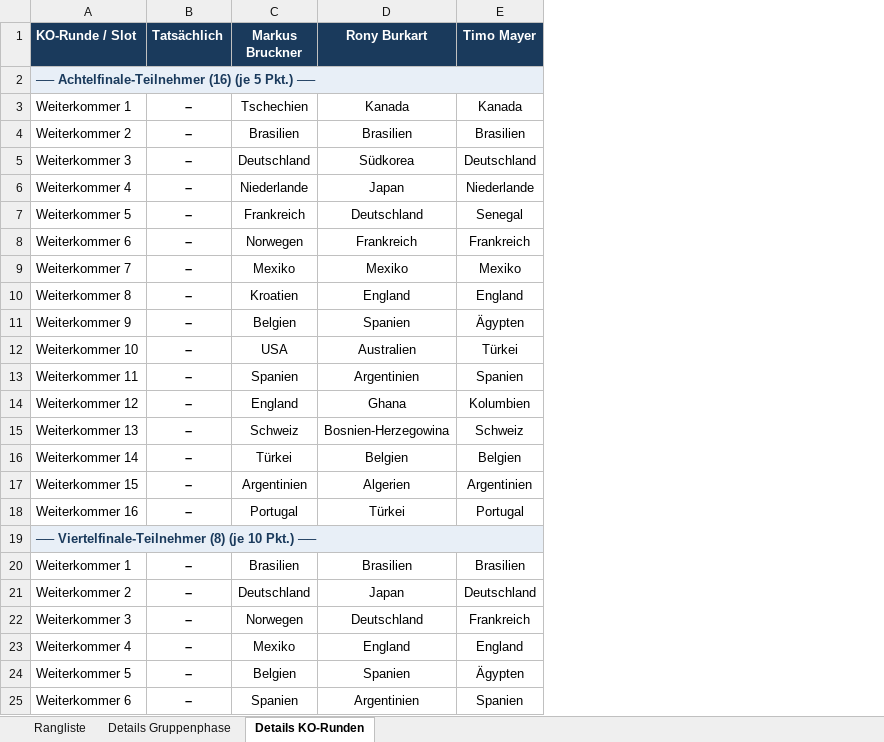
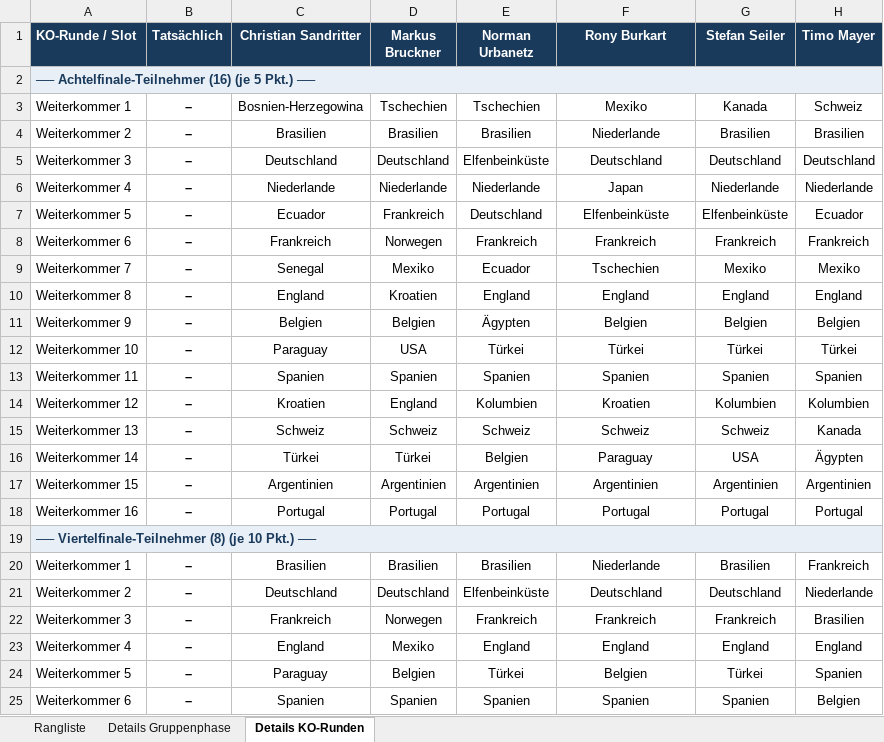
Before and after one commit to augo1337/wm2026-tippspiel, an Excel workbook: Rangliste.xlsx, sheet Details KO-Runden, drawn as a sheet; only a part is shown; values as stored, in another font and other column widths than the file's, no borders; addresses are those after the commit; the diff covers the shown part only; the diff names each change by its address in the sheet, - before the commit and + after, or states it on an @@ line.

```diff
--- a/Rangliste.xlsx (sheet Details KO-Runden)
+++ b/Rangliste.xlsx (sheet Details KO-Runden)
+column C (Christian Sandritter), rows 3-25: Bosnien-Herzegowina | Brasilien | Deutschland | Niederlande | Ecuador | Frankreich | Senegal | England | Belgien | Paraguay | Spanien | Kroatien | Schweiz | Türkei | Argentinien | Portugal |  | Brasilien | Deutschland | Frankreich | England | Paraguay | Spanien
+column E (Norman Urbanetz), rows 3-25: Tschechien | Brasilien | Elfenbeinküste | Niederlande | Deutschland | Frankreich | Ecuador | England | Ägypten | Türkei | Spanien | Kolumbien | Schweiz | Belgien | Argentinien | Portugal |  | Brasilien | Elfenbeinküste | Frankreich | England | Türkei | Spanien
+column G (Stefan Seiler), rows 3-25: Kanada | Brasilien | Deutschland | Niederlande | Elfenbeinküste | Frankreich | Mexiko | England | Belgien | Türkei | Spanien | Kolumbien | Schweiz | USA | Argentinien | Portugal |  | Brasilien | Deutschland | Frankreich | England | Türkei | Spanien
-F3 (Rony Burkart): Kanada
+F3 (Rony Burkart): Mexiko
-H3 (Timo Mayer): Kanada
+H3 (Timo Mayer): Schweiz
-F4 (Rony Burkart): Brasilien
+F4 (Rony Burkart): Niederlande
-F5 (Rony Burkart): Südkorea
+F5 (Rony Burkart): Deutschland
-F7 (Rony Burkart): Deutschland
+F7 (Rony Burkart): Elfenbeinküste
-H7 (Timo Mayer): Senegal
+H7 (Timo Mayer): Ecuador
-F9 (Rony Burkart): Mexiko
+F9 (Rony Burkart): Tschechien
-F11 (Rony Burkart): Spanien
+F11 (Rony Burkart): Belgien
-H11 (Timo Mayer): Ägypten
+H11 (Timo Mayer): Belgien
-F12 (Rony Burkart): Australien
+F12 (Rony Burkart): Türkei
-F13 (Rony Burkart): Argentinien
+F13 (Rony Burkart): Spanien
-F14 (Rony Burkart): Ghana
+F14 (Rony Burkart): Kroatien
-F15 (Rony Burkart): Bosnien-Herzegowina
+F15 (Rony Burkart): Schweiz
-H15 (Timo Mayer): Schweiz
+H15 (Timo Mayer): Kanada
-F16 (Rony Burkart): Belgien
+F16 (Rony Burkart): Paraguay
-H16 (Timo Mayer): Belgien
+H16 (Timo Mayer): Ägypten
-F17 (Rony Burkart): Algerien
+F17 (Rony Burkart): Argentinien
-F18 (Rony Burkart): Türkei
+F18 (Rony Burkart): Portugal
-F20 (Rony Burkart): Brasilien
+F20 (Rony Burkart): Niederlande
-H20 (Timo Mayer): Brasilien
+H20 (Timo Mayer): Frankreich
-F21 (Rony Burkart): Japan
+F21 (Rony Burkart): Deutschland
-H21 (Timo Mayer): Deutschland
+H21 (Timo Mayer): Niederlande
-F22 (Rony Burkart): Deutschland
+F22 (Rony Burkart): Frankreich
-H22 (Timo Mayer): Frankreich
+H22 (Timo Mayer): Brasilien
-F24 (Rony Burkart): Spanien
+F24 (Rony Burkart): Belgien
-H24 (Timo Mayer): Ägypten
+H24 (Timo Mayer): Spanien
-F25 (Rony Burkart): Argentinien
+F25 (Rony Burkart): Spanien
-H25 (Timo Mayer): Spanien
+H25 (Timo Mayer): Belgien
```
Also changed, not shown: 12 edited cells elsewhere in this sheet, sheet Details Gruppenphase, sheet Rangliste.
